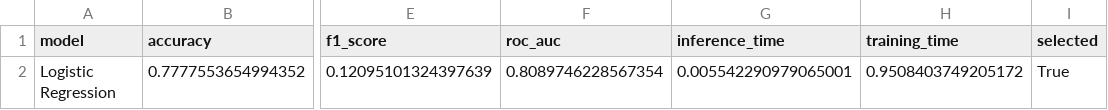
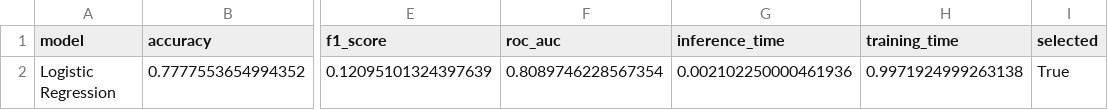
Before and after one commit to MishelRossmaree/ai-driven-devsecops-framework, a CSV file: reports/commit_risk/test_evaluation.csv, drawn as a sheet; only a part is shown, gaps mark what is left out; the diff names each change by its address in the sheet, - before the commit and + after, or states it on an @@ line.

```diff
--- a/reports/commit_risk/test_evaluation.csv
+++ b/reports/commit_risk/test_evaluation.csv
-G2 (inference_time): 0.005542290979065001
+G2 (inference_time): 0.002102250000461936
-H2 (training_time): 0.9508403749205172
+H2 (training_time): 0.9971924999263138
```
Also changed, not shown: reports/commit_risk/validation_model_comparison.csv, 6 other files.
